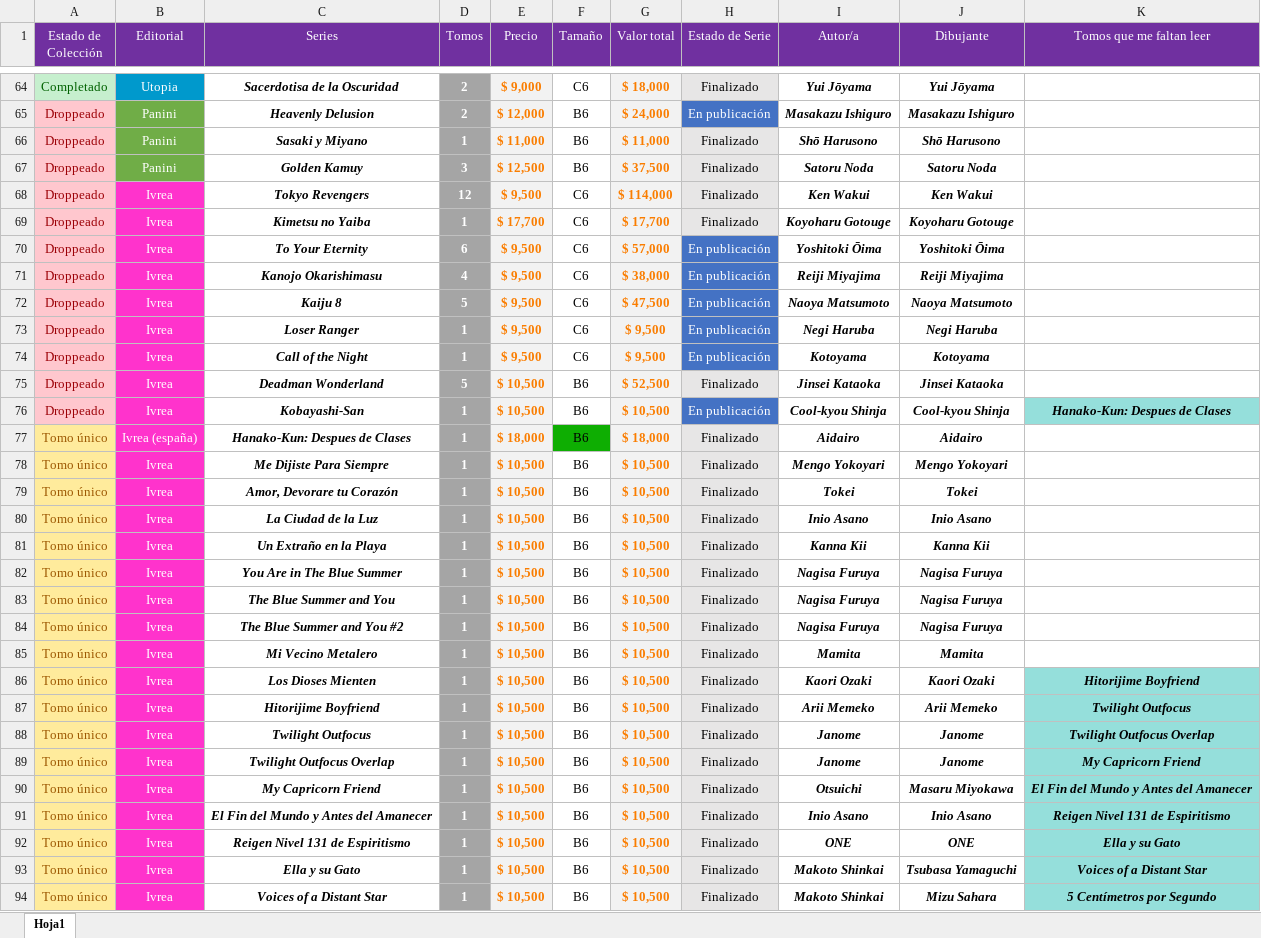
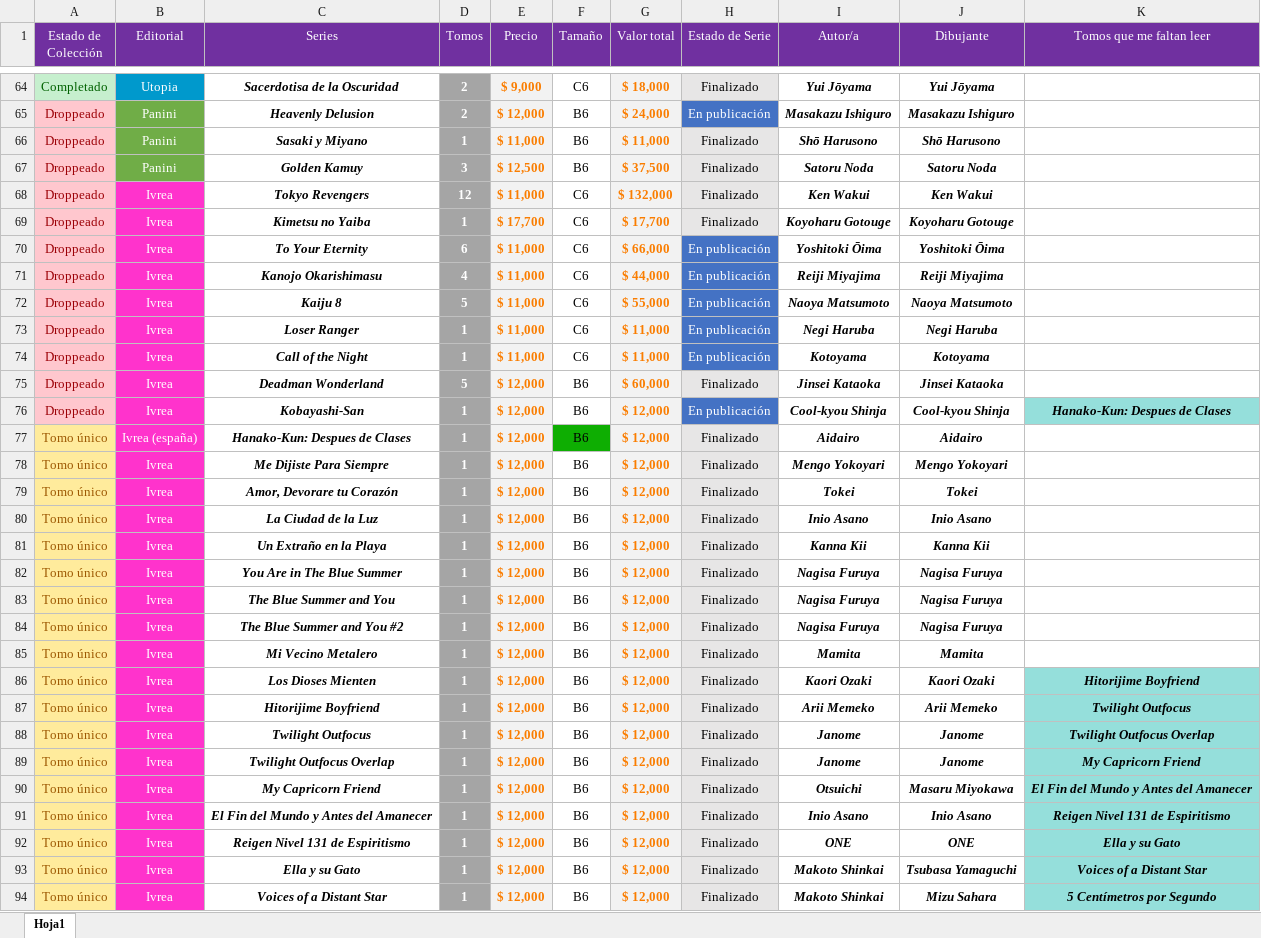
Before and after one commit to Nahuewe/mangas, an Excel workbook: assets/Mangas.xlsx, sheet Hoja1, drawn as a sheet; only a part is shown, gaps mark what is left out; values as stored, in another font and other column widths than the file's, no borders; conditional formats not drawn; the diff covers the shown part only; the diff names each change by its address in the sheet, - before the commit and + after, or states it on an @@ line.

Commit message:
Actualizados los precios

```diff
--- a/assets/Mangas.xlsx (sheet Hoja1)
+++ b/assets/Mangas.xlsx (sheet Hoja1)
-E68 (Precio): $ 9,500
+E68 (Precio): $ 11,000
-G68 (Valor total): $ 114,000
+G68 (Valor total): $ 132,000
-E70:E74 (Precio): $ 9,500
+E70:E74 (Precio): $ 11,000
-G70 (Valor total): $ 57,000
+G70 (Valor total): $ 66,000
-G71 (Valor total): $ 38,000
+G71 (Valor total): $ 44,000
-G72 (Valor total): $ 47,500
+G72 (Valor total): $ 55,000
-G73:G74 (Valor total): $ 9,500
+G73:G74 (Valor total): $ 11,000
-E75:E76 (Precio): $ 10,500
+E75:E76 (Precio): $ 12,000
-G75 (Valor total): $ 52,500
+G75 (Valor total): $ 60,000
-G76 (Valor total): $ 10,500
+G76 (Valor total): $ 12,000
-E77 (Precio): $ 18,000
+E77 (Precio): $ 12,000
-G77 (Valor total): $ 18,000
+G77 (Valor total): $ 12,000
-E78:E94 (Precio): $ 10,500
+E78:E94 (Precio): $ 12,000
-G78:G94 (Valor total): $ 10,500
+G78:G94 (Valor total): $ 12,000
```
Also changed, not shown: 154 edited cells elsewhere in this sheet.
